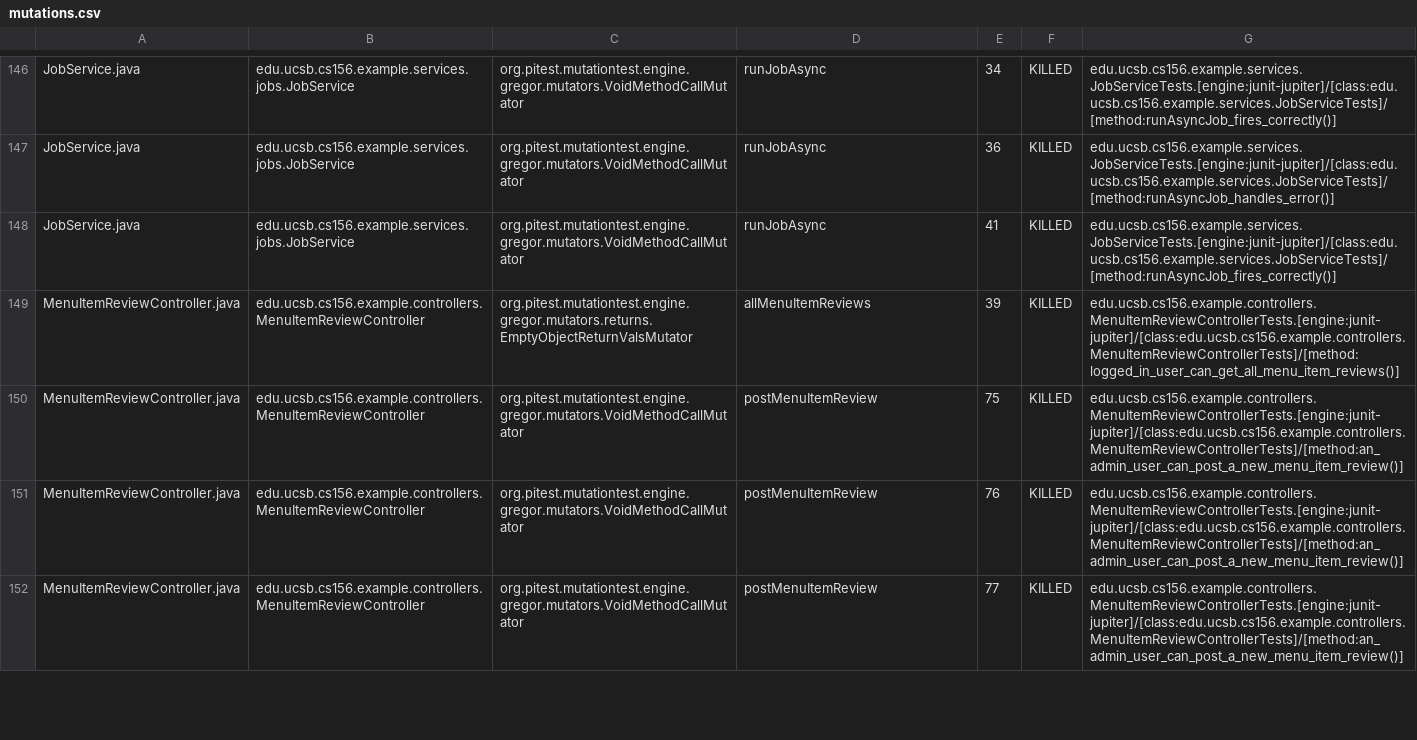
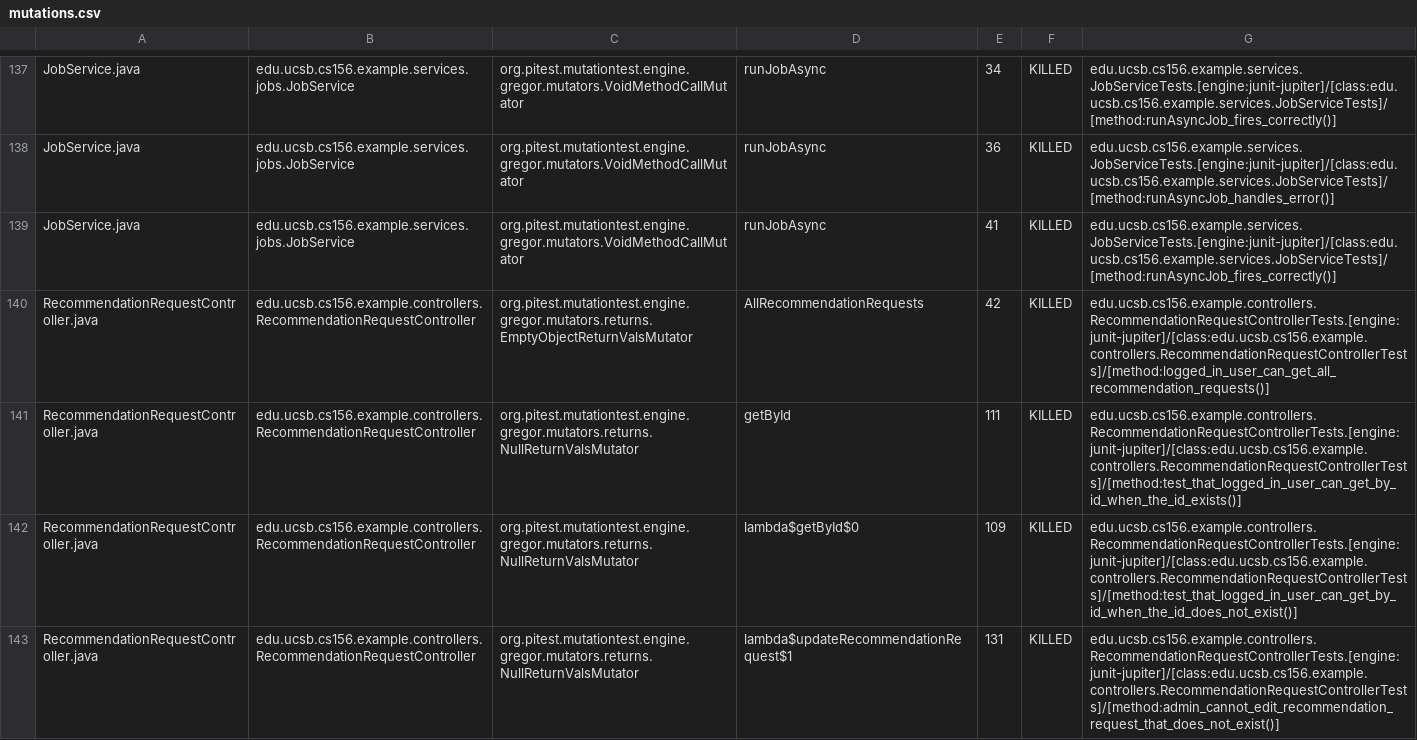
Before and after one commit to ucsb-cs156-s26/team01-s26-16, a CSV file: pitest/mutations.csv, drawn as a sheet; only a part is shown, gaps mark what is left out; the shorter side is filled out with more unchanged rows; the diff covers the shown part only; the diff names each change by its address in the sheet, - before the commit and + after, or states it on an @@ line.

Commit message:
Deploying to gh-pages from @ ucsb-cs156-s26/team01-s26-16@d0fc4640488dae8fa82cbfead7eae6361af848c9 🚀

```diff
--- a/pitest/mutations.csv
+++ b/pitest/mutations.csv
+row 140: RecommendationRequestController.java | edu.ucsb.cs156.example.controllers.RecommendationRequestController | org.pitest.mutationtest.engine.gregor.mutators.returns.EmptyObjectReturnValsMutator | AllRecommendationRequests | 42 | KILLED | edu.ucsb.cs156.example.controllers.RecommendationRequestControllerTests.[engine:junit-jupiter]/[class:edu.ucsb.cs156.example.controllers.RecommendationRequestControllerTests]/[method:logged_in_user_can_get_all_recommendation_requests()]
+row 141: RecommendationRequestController.java | edu.ucsb.cs156.example.controllers.RecommendationRequestController | org.pitest.mutationtest.engine.gregor.mutators.returns.NullReturnValsMutator | getById | 111 | KILLED | edu.ucsb.cs156.example.controllers.RecommendationRequestControllerTests.[engine:junit-jupiter]/[class:edu.ucsb.cs156.example.controllers.RecommendationRequestControllerTests]/[method:test_that_logged_in_user_can_get_by_id_when_the_id_exists()]
+row 142: RecommendationRequestController.java | edu.ucsb.cs156.example.controllers.RecommendationRequestController | org.pitest.mutationtest.engine.gregor.mutators.returns.NullReturnValsMutator | lambda$getById$0 | 109 | KILLED | edu.ucsb.cs156.example.controllers.RecommendationRequestControllerTests.[engine:junit-jupiter]/[class:edu.ucsb.cs156.example.controllers.RecommendationRequestControllerTests]/[method:test_that_logged_in_user_can_get_by_id_when_the_id_does_not_exist()]
+row 143: RecommendationRequestController.java | edu.ucsb.cs156.example.controllers.RecommendationRequestController | org.pitest.mutationtest.engine.gregor.mutators.returns.NullReturnValsMutator | lambda$updateRecommendationRequest$1 | 131 | KILLED | edu.ucsb.cs156.example.controllers.RecommendationRequestControllerTests.[engine:junit-jupiter]/[class:edu.ucsb.cs156.example.controllers.RecommendationRequestControllerTests]/[method:admin_cannot_edit_recommendation_request_that_does_not_exist()]
```
Also changed, not shown: 10 added rows, 7 removed rows and 2 moved rows elsewhere in this file, 24 other files.
